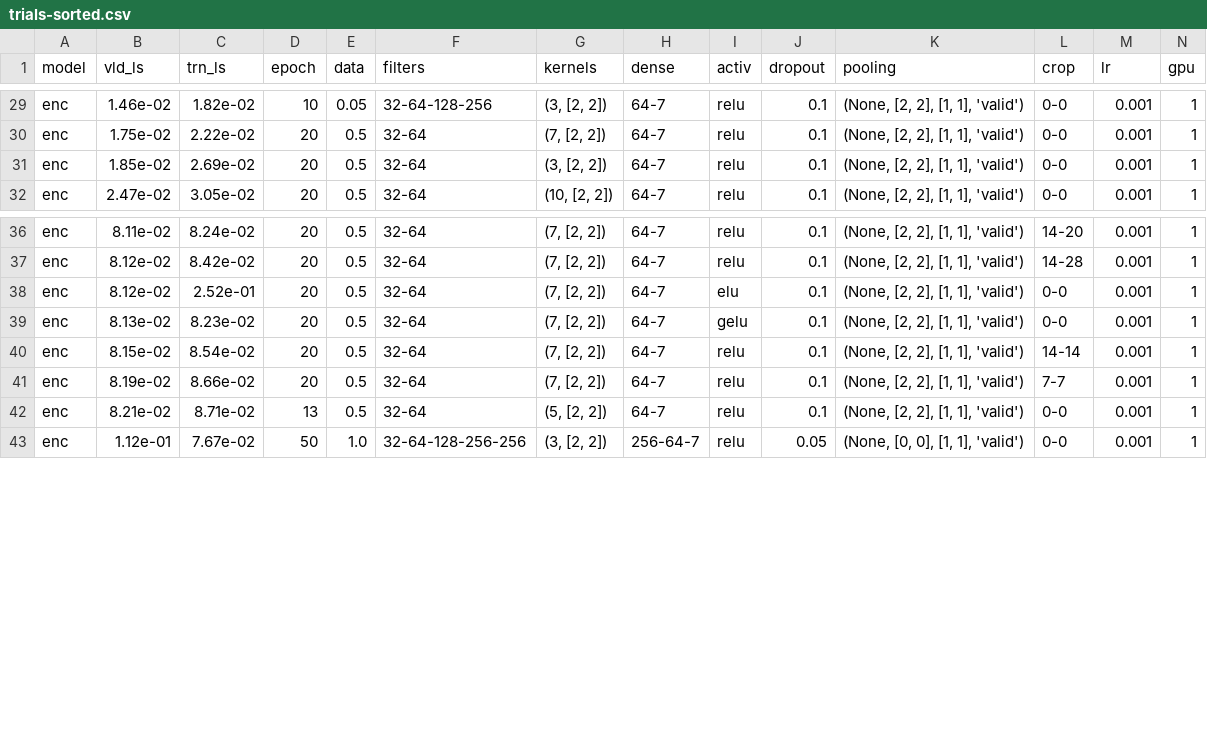
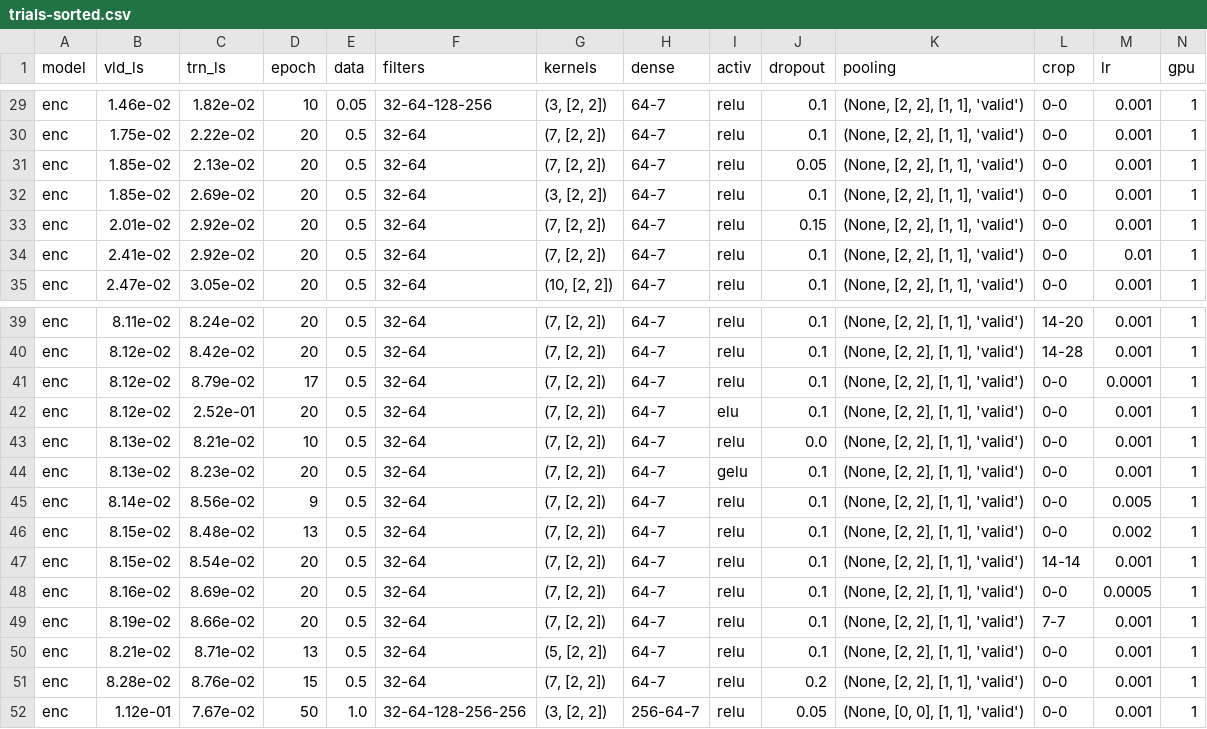
Before and after one commit to kiliakis/tomography_ML, a CSV file: trials-sorted.csv, drawn as a sheet; only a part is shown, gaps mark what is left out; rows hold the shown columns only; the diff names each change by its address in the sheet, - before the commit and + after, or states it on an @@ line.

```diff
--- a/trials-sorted.csv
+++ b/trials-sorted.csv
+row 31: enc | 1.85e-02 | 2.13e-02 | 20 | 0.5 | 32-64 | (7, [2, 2]) | 64-7 | relu | 0.05 | (None, [2, 2], [1, 1], 'valid') | 0-0 | 0.001 | 1
+row 33: enc | 2.01e-02 | 2.92e-02 | 20 | 0.5 | 32-64 | (7, [2, 2]) | 64-7 | relu | 0.15 | (None, [2, 2], [1, 1], 'valid') | 0-0 | 0.001 | 1
+row 34: enc | 2.41e-02 | 2.92e-02 | 20 | 0.5 | 32-64 | (7, [2, 2]) | 64-7 | relu | 0.1 | (None, [2, 2], [1, 1], 'valid') | 0-0 | 0.01 | 1
+row 41: enc | 8.12e-02 | 8.79e-02 | 17 | 0.5 | 32-64 | (7, [2, 2]) | 64-7 | relu | 0.1 | (None, [2, 2], [1, 1], 'valid') | 0-0 | 0.0001 | 1
+row 43: enc | 8.13e-02 | 8.21e-02 | 10 | 0.5 | 32-64 | (7, [2, 2]) | 64-7 | relu | 0.0 | (None, [2, 2], [1, 1], 'valid') | 0-0 | 0.001 | 1
+row 45: enc | 8.14e-02 | 8.56e-02 | 9 | 0.5 | 32-64 | (7, [2, 2]) | 64-7 | relu | 0.1 | (None, [2, 2], [1, 1], 'valid') | 0-0 | 0.005 | 1
+row 46: enc | 8.15e-02 | 8.48e-02 | 13 | 0.5 | 32-64 | (7, [2, 2]) | 64-7 | relu | 0.1 | (None, [2, 2], [1, 1], 'valid') | 0-0 | 0.002 | 1
+row 48: enc | 8.16e-02 | 8.69e-02 | 20 | 0.5 | 32-64 | (7, [2, 2]) | 64-7 | relu | 0.1 | (None, [2, 2], [1, 1], 'valid') | 0-0 | 0.0005 | 1
+row 51: enc | 8.28e-02 | 8.76e-02 | 15 | 0.5 | 32-64 | (7, [2, 2]) | 64-7 | relu | 0.2 | (None, [2, 2], [1, 1], 'valid') | 0-0 | 0.001 | 1
```
Also changed, not shown: 1 other file.
